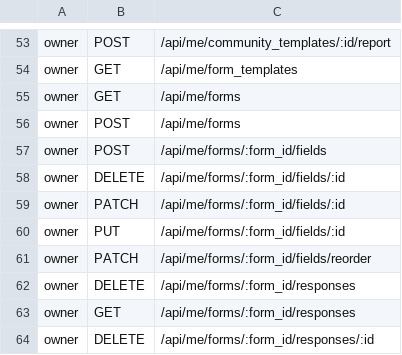
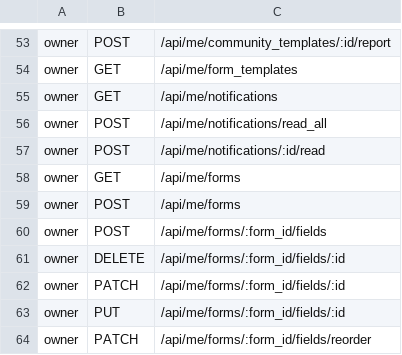
Before and after one commit to alexcastrodev/shortener, a TSV file: .ci/security/matrix.tsv, drawn as a sheet; only a part is shown, gaps mark what is left out; the shorter side is filled out with more unchanged rows; the diff names each change by its address in the sheet, - before the commit and + after, or states it on an @@ line.

```diff
--- a/.ci/security/matrix.tsv
+++ b/.ci/security/matrix.tsv
+row 55: owner | GET | /api/me/notifications
+row 56: owner | POST | /api/me/notifications/read_all
+row 57: owner | POST | /api/me/notifications/:id/read
```
Also changed, not shown: 9 other files.
